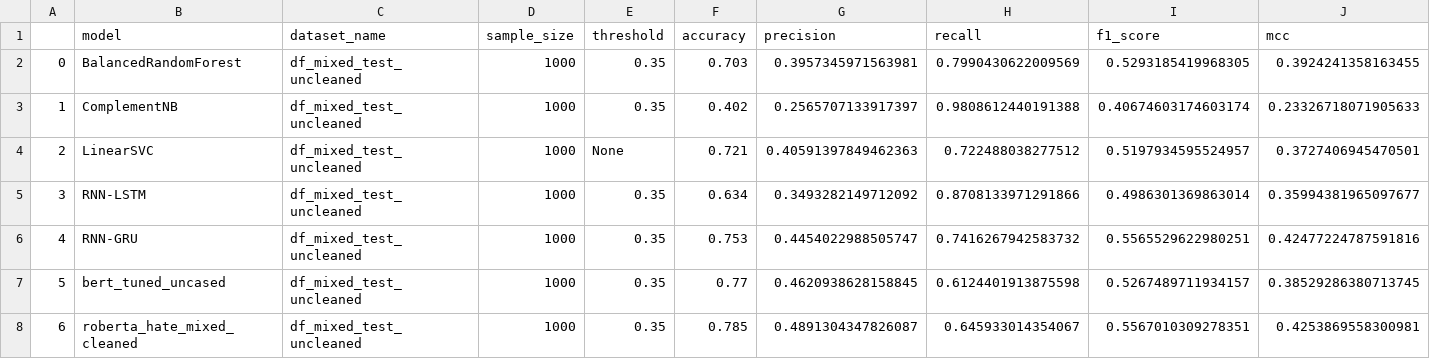
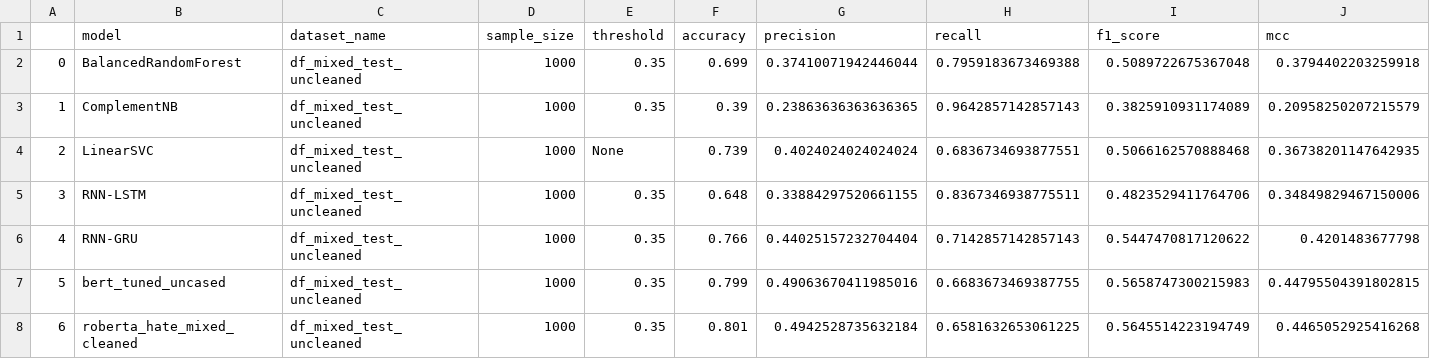
Before and after one commit to netGed/WebScience24, a CSV file: src/4. Evaluation/evaluation_data/evaluation_mixed_test_uncleaned2.csv, drawn as a sheet.

```diff
--- a/src/4. Evaluation/evaluation_data/evaluation_mixed_test_uncleaned2.csv
+++ b/src/4. Evaluation/evaluation_data/evaluation_mixed_test_uncleaned2.csv
@@ -1,8 +1,8 @@
 ,model,dataset_name,sample_size,threshold,accuracy,precision,recall,f1_score,mcc
-0,BalancedRandomForest,df_mixed_test_uncleaned,1000,0.35,0.703,0.3957345971563981,0.7990430622009569,0.5293185419968305,0.3924241358163455
-1,ComplementNB,df_mixed_test_uncleaned,1000,0.35,0.402,0.2565707133917397,0.9808612440191388,0.40674603174603174,0.23326718071905633
-2,LinearSVC,df_mixed_test_uncleaned,1000,None,0.721,0.40591397849462363,0.722488038277512,0.5197934595524957,0.3727406945470501
-3,RNN-LSTM,df_mixed_test_uncleaned,1000,0.35,0.634,0.3493282149712092,0.8708133971291866,0.4986301369863014,0.35994381965097677
-4,RNN-GRU,df_mixed_test_uncleaned,1000,0.35,0.753,0.4454022988505747,0.7416267942583732,0.5565529622980251,0.42477224787591816
-5,bert_tuned_uncased,df_mixed_test_uncleaned,1000,0.35,0.77,0.4620938628158845,0.6124401913875598,0.5267489711934157,0.38529286380713745
-6,roberta_hate_mixed_cleaned,df_mixed_test_uncleaned,1000,0.35,0.785,0.4891304347826087,0.645933014354067,0.5567010309278351,0.4253869558300981
+0,BalancedRandomForest,df_mixed_test_uncleaned,1000,0.35,0.699,0.37410071942446044,0.7959183673469388,0.5089722675367048,0.3794402203259918
+1,ComplementNB,df_mixed_test_uncleaned,1000,0.35,0.39,0.23863636363636365,0.9642857142857143,0.3825910931174089,0.20958250207215579
+2,LinearSVC,df_mixed_test_uncleaned,1000,None,0.739,0.4024024024024024,0.6836734693877551,0.5066162570888468,0.36738201147642935
+3,RNN-LSTM,df_mixed_test_uncleaned,1000,0.35,0.648,0.33884297520661155,0.8367346938775511,0.4823529411764706,0.34849829467150006
+4,RNN-GRU,df_mixed_test_uncleaned,1000,0.35,0.766,0.44025157232704404,0.7142857142857143,0.5447470817120622,0.4201483677798
+5,bert_tuned_uncased,df_mixed_test_uncleaned,1000,0.35,0.799,0.49063670411985016,0.6683673469387755,0.5658747300215983,0.44795504391802815
+6,roberta_hate_mixed_cleaned,df_mixed_test_uncleaned,1000,0.35,0.801,0.4942528735632184,0.6581632653061225,0.5645514223194749,0.4465052925416268
```
Also changed, not shown: src/4. Evaluation/evaluation_data/all_eval_dfs.csv, src/4. Evaluation/evaluation_data/evaluation_mixed_test_cleaned2.csv, 5 other files.
